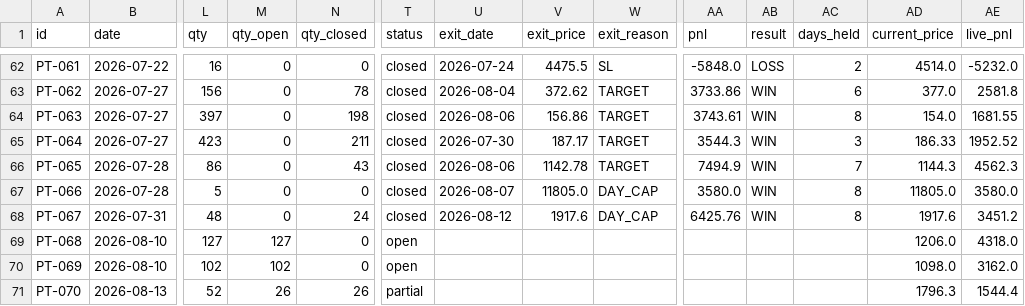
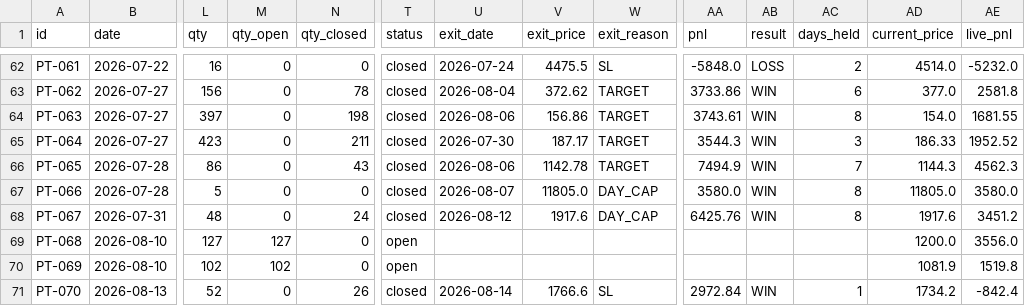
Before and after one commit to saisravanpalvaye/trading-bot-v2, a CSV file: paper_trades.csv, drawn as a sheet; only a part is shown, gaps mark what is left out; the diff names each change by its address in the sheet, - before the commit and + after, or states it on an @@ line.

```diff
--- a/paper_trades.csv
+++ b/paper_trades.csv
-AD69 (current_price): 1206.0
+AD69 (current_price): 1200.0
-AE69 (live_pnl): 4318.0
+AE69 (live_pnl): 3556.0
-AD70 (current_price): 1098.0
+AD70 (current_price): 1081.9
-AE70 (live_pnl): 3162.0
+AE70 (live_pnl): 1519.8
-M71 (qty_open): 26
+M71 (qty_open): 0
-T71 (status): partial
+T71 (status): closed
-U71 (exit_date): (empty)
+U71 (exit_date): 2026-08-14
-V71 (exit_price): (empty)
+V71 (exit_price): 1766.6
-W71 (exit_reason): (empty)
+W71 (exit_reason): SL
-AA71 (pnl): (empty)
+AA71 (pnl): 2972.84
-AB71 (result): (empty)
+AB71 (result): WIN
-AC71 (days_held): (empty)
+AC71 (days_held): 1
-AD71 (current_price): 1796.3
+AD71 (current_price): 1734.2
-AE71 (live_pnl): 1544.4
+AE71 (live_pnl): -842.4
```
Also changed, not shown: trade_log.csv.
